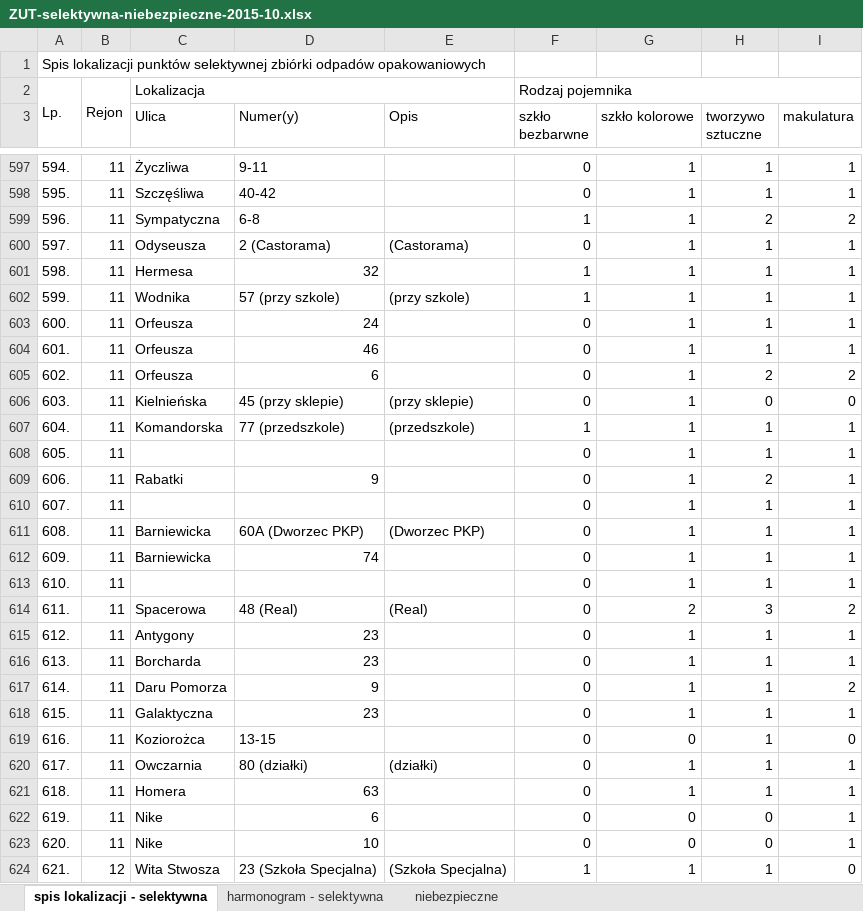
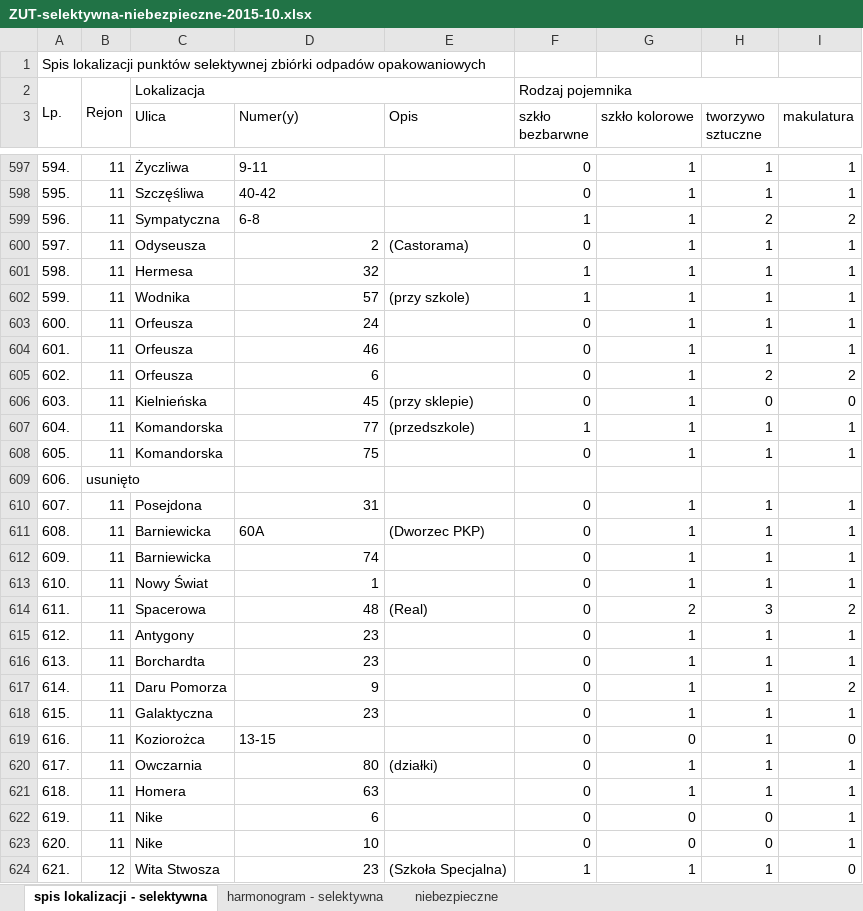
Before and after one commit to wyrzucto/wyrzuc.to, an Excel workbook: public/dane_miejskie/ZUT-selektywna-niebezpieczne-2015-10.xlsx, sheet spis lokalizacji - selektywna, drawn as a sheet; only a part is shown, gaps mark what is left out; values as stored, in another font and other column widths than the file's, no cell formats; the diff covers the shown part only; the diff names each change by its address in the sheet, - before the commit and + after, or states it on an @@ line.

```diff
--- a/public/dane_miejskie/ZUT-selektywna-niebezpieczne-2015-10.xlsx (sheet spis lokalizacji - selektywna)
+++ b/public/dane_miejskie/ZUT-selektywna-niebezpieczne-2015-10.xlsx (sheet spis lokalizacji - selektywna)
-D600 (Numer(y)): 2 (Castorama)
+D600 (Numer(y)): 2
-D602 (Numer(y)): 57 (przy szkole)
+D602 (Numer(y)): 57
-D606 (Numer(y)): 45 (przy sklepie)
+D606 (Numer(y)): 45
-D607 (Numer(y)): 77 (przedszkole)
+D607 (Numer(y)): 77
-C608 (Ulica): (empty)
+C608 (Ulica): Komandorska
-D608 (Numer(y)): (empty)
+D608 (Numer(y)): 75
-B609: 11
+B609: usunięto
-C609 (Ulica): Rabatki
+C609 (Ulica): (empty)
-D609 (Numer(y)): 9
+D609 (Numer(y)): (empty)
-F609 (szkło bezbarwne): 0
+F609 (szkło bezbarwne): (empty)
-G609 (szkło kolorowe): 1
+G609 (szkło kolorowe): (empty)
-H609 (tworzywo sztuczne): 2
+H609 (tworzywo sztuczne): (empty)
-I609 (makulatura): 1
+I609 (makulatura): (empty)
-C610 (Ulica): (empty)
+C610 (Ulica): Posejdona
-D610 (Numer(y)): (empty)
+D610 (Numer(y)): 31
-D611 (Numer(y)): 60A (Dworzec PKP)
+D611 (Numer(y)): 60A
-C613 (Ulica): (empty)
+C613 (Ulica): Nowy Świat
-D613 (Numer(y)): (empty)
+D613 (Numer(y)): 1
-D614 (Numer(y)): 48 (Real)
+D614 (Numer(y)): 48
-C616 (Ulica): Borcharda
+C616 (Ulica): Borchardta
-D620 (Numer(y)): 80 (działki)
+D620 (Numer(y)): 80
-D624 (Numer(y)): 23 (Szkoła Specjalna)
+D624 (Numer(y)): 23
```
Also changed, not shown: 31 added rows and 317 edited cells elsewhere in this sheet, cell formats.
